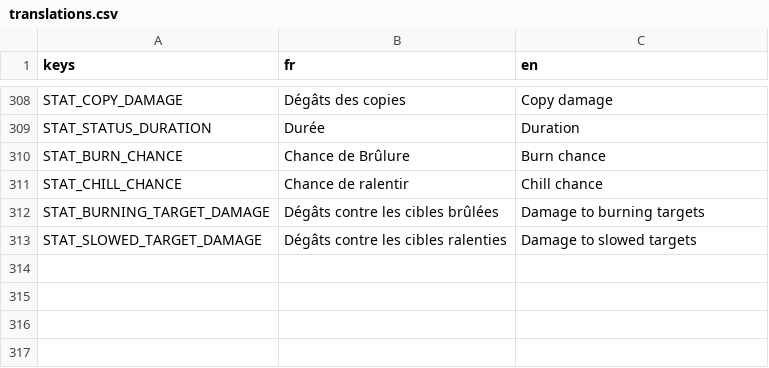
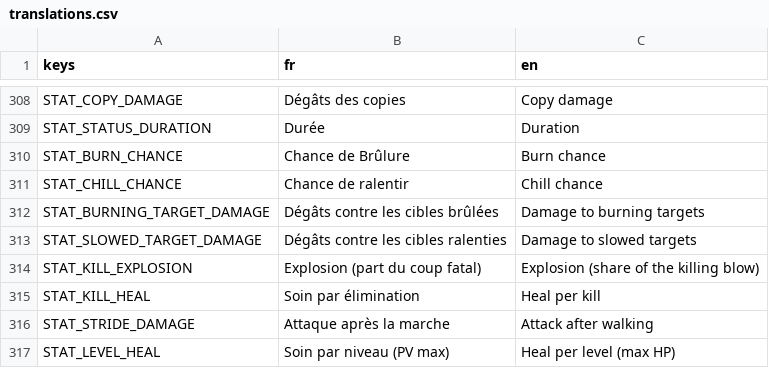
Before and after one commit to raphplt/vestiges, a CSV file: assets/translations/translations.csv, drawn as a sheet; only a part is shown, gaps mark what is left out.

```diff
--- a/assets/translations/translations.csv
+++ b/assets/translations/translations.csv
@@ -313 +313,5 @@ STAT_BURNING_TARGET_DAMAGE,Dégâts contre les cibles brûlées,Damage to burnin
 STAT_SLOWED_TARGET_DAMAGE,Dégâts contre les cibles ralenties,Damage to slowed targets
+STAT_KILL_EXPLOSION,Explosion (part du coup fatal),Explosion (share of the killing blow)
+STAT_KILL_HEAL,Soin par élimination,Heal per kill
+STAT_STRIDE_DAMAGE,Attaque après la marche,Attack after walking
+STAT_LEVEL_HEAL,Soin par niveau (PV max),Heal per level (max HP)
```
Also changed, not shown: 17 other files.
